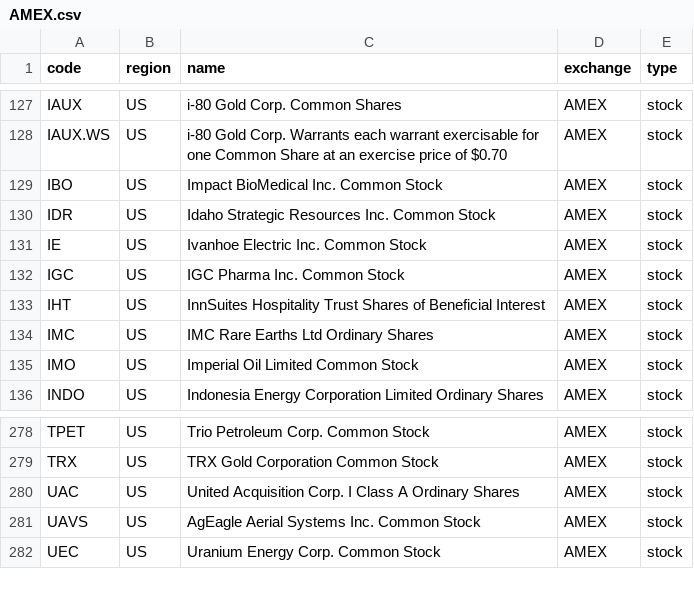
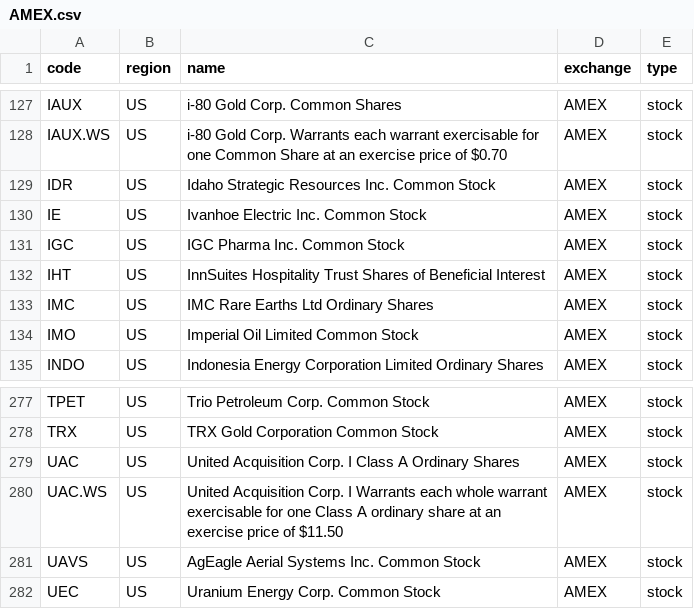
Before and after one commit to irachex/open-stock-data, a CSV file: symbols/AMEX.csv, drawn as a sheet; only a part is shown, gaps mark what is left out.

```diff
--- a/symbols/AMEX.csv
+++ b/symbols/AMEX.csv
@@ -128,3 +128,2 @@ IAUX,US,i-80 Gold Corp. Common Shares,AMEX,stock
 IAUX.WS,US,i-80 Gold Corp. Warrants each warrant exercisable for one Common Share at an exercise price of $0.70,AMEX,stock
-IBO,US,Impact BioMedical Inc. Common Stock,AMEX,stock
 IDR,US,Idaho Strategic Resources Inc. Common Stock,AMEX,stock
@@ -280,2 +279,3 @@ TRX,US,TRX Gold Corporation Common Stock,AMEX,stock
 UAC,US,United Acquisition Corp. I Class A Ordinary Shares,AMEX,stock
+UAC.WS,US,United Acquisition Corp. I Warrants each whole warrant exercisable for one Class A ordinary share at an exercise price of $11.50,AMEX,stock
 UAVS,US,AgEagle Aerial Systems Inc. Common Stock,AMEX,stock
```
Also changed, not shown: symbols/BSE.csv, symbols/HKEX.csv, 2 other files.
